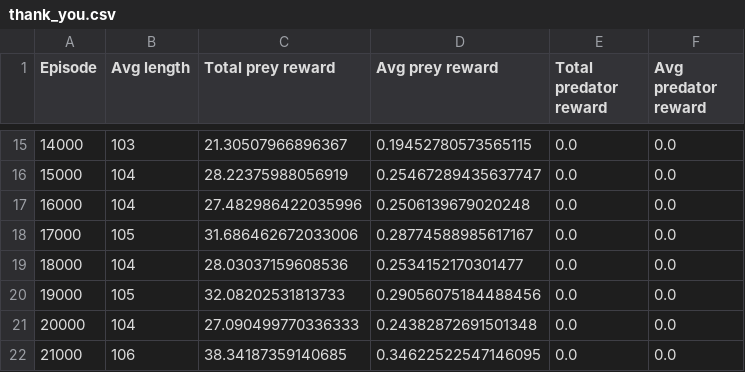
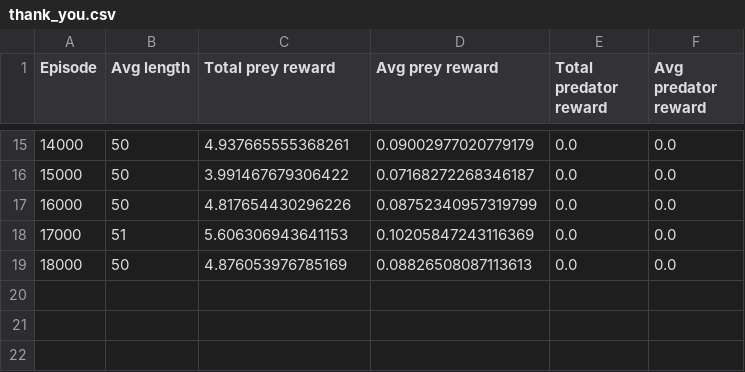
Before and after one commit to GauravB159/PreyPredatorReinforcement, a CSV file: logs/thank_you.csv, drawn as a sheet; only a part is shown, gaps mark what is left out; the diff covers the shown part only.

```diff
--- a/logs/thank_you.csv
+++ b/logs/thank_you.csv
@@ -15,8 +15,5 @@ Episode,Avg length,Total prey reward,Avg prey reward,Total predator reward,Avg p
-14000,103,21.30507966896367,0.19452780573565115,0.0,0.0
-15000,104,28.22375988056919,0.25467289435637747,0.0,0.0
-16000,104,27.482986422035996,0.2506139679020248,0.0,0.0
-17000,105,31.686462672033006,0.28774588985617167,0.0,0.0
-18000,104,28.03037159608536,0.2534152170301477,0.0,0.0
-19000,105,32.08202531813733,0.29056075184488456,0.0,0.0
-20000,104,27.090499770336333,0.24382872691501348,0.0,0.0
-21000,106,38.34187359140685,0.34622522547146095,0.0,0.0
+14000,50,4.937665555368261,0.09002977020779179,0.0,0.0
+15000,50,3.991467679306422,0.07168272268346187,0.0,0.0
+16000,50,4.817654430296226,0.08752340957319799,0.0,0.0
+17000,51,5.606306943641153,0.10205847243116369,0.0,0.0
+18000,50,4.876053976785169,0.08826508087113613,0.0,0.0
```
Also changed, not shown: 39 edited cells elsewhere in this file, logs/single_prey.csv, 8 other files.
